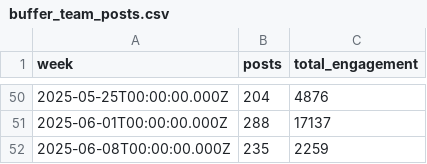
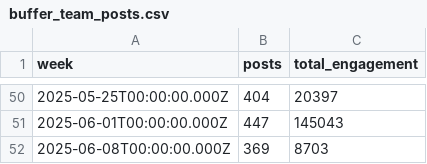
Before and after one commit to jwinternheimer/observable_metrics, a CSV file: src/data/buffer_team_posts.csv, drawn as a sheet; only a part is shown, gaps mark what is left out; the diff covers the shown part only.

```diff
--- a/src/data/buffer_team_posts.csv
+++ b/src/data/buffer_team_posts.csv
@@ -50,3 +50,3 @@ week,posts,total_engagement
-2025-05-25T00:00:00.000Z,204,4876
-2025-06-01T00:00:00.000Z,288,17137
-2025-06-08T00:00:00.000Z,235,2259
+2025-05-25T00:00:00.000Z,404,20397
+2025-06-01T00:00:00.000Z,447,145043
+2025-06-08T00:00:00.000Z,369,8703
```
Also changed, not shown: 96 edited cells elsewhere in this file, src/data/buffer_team_monthly_engagement.csv, src/data/chartmogul_mrr_events.csv, 5 other files.
